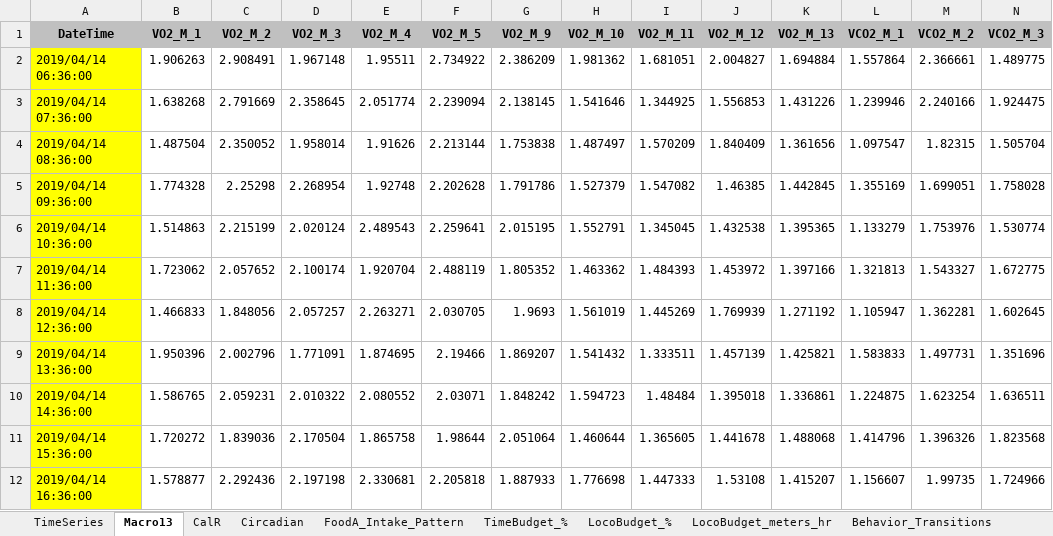
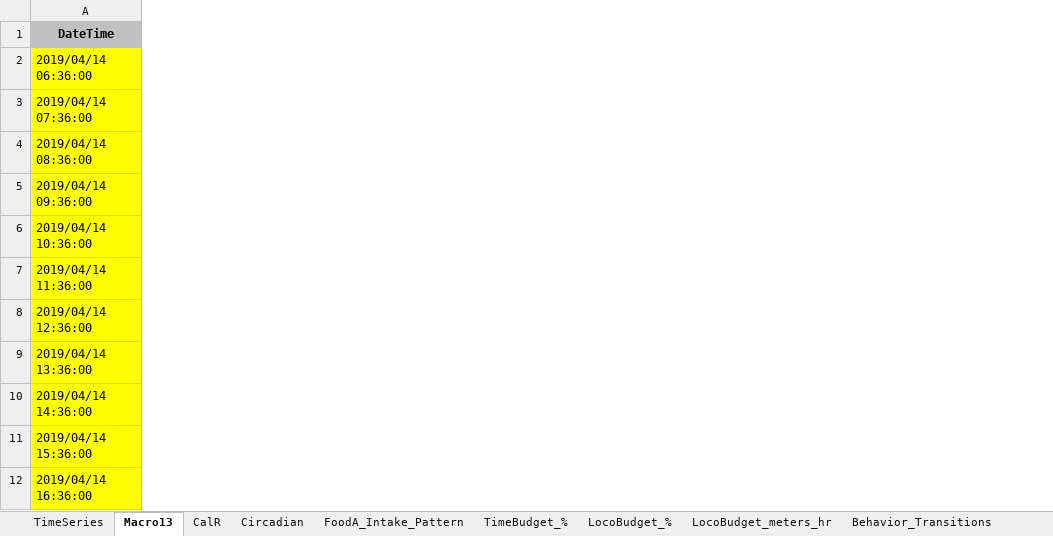
Before and after one commit to zhangyang2017/PPAR, an Excel workbook: data/20190413_macro_OSUcorrectionOne-Click Macro V2.35.1-slice1hr.mac_1.xlsx, sheet Macro13, drawn as a sheet; only a part is shown; values as stored, in another font and other column widths than the file's, no borders; the diff covers the shown part only; the diff names each change by its address in the sheet, - before the commit and + after, or states it on an @@ line.

```diff
--- a/data/20190413_macro_OSUcorrectionOne-Click Macro V2.35.1-slice1hr.mac_1.xlsx (sheet Macro13)
+++ b/data/20190413_macro_OSUcorrectionOne-Click Macro V2.35.1-slice1hr.mac_1.xlsx (sheet Macro13)
@@ column B (VO2_M_1) hidden, rows 2-12: 1.906263 | 1.638268 | 1.487504 | 1.774328 | 1.514863 | 1.723062 | 1.466833 | 1.950396 | 1.586765 | 1.720272 | 1.578877 @@
@@ column C (VO2_M_2) hidden, rows 2-12: 2.908491 | 2.791669 | 2.350052 | 2.25298 | 2.215199 | 2.057652 | 1.848056 | 2.002796 | 2.059231 | 1.839036 | 2.292436 @@
@@ column D (VO2_M_3) hidden, rows 2-12: 1.967148 | 2.358645 | 1.958014 | 2.268954 | 2.020124 | 2.100174 | 2.057257 | 1.771091 | 2.010322 | 2.170504 | 2.197198 @@
@@ column E (VO2_M_4) hidden, rows 2-12: 1.95511 | 2.051774 | 1.91626 | 1.92748 | 2.489543 | 1.920704 | 2.263271 | 1.874695 | 2.080552 | 1.865758 | 2.330681 @@
@@ column F (VO2_M_5) hidden, rows 2-12: 2.734922 | 2.239094 | 2.213144 | 2.202628 | 2.259641 | 2.488119 | 2.030705 | 2.19466 | 2.03071 | 1.98644 | 2.205818 @@
@@ column G (VO2_M_9) hidden, rows 2-12: 2.386209 | 2.138145 | 1.753838 | 1.791786 | 2.015195 | 1.805352 | 1.9693 | 1.869207 | 1.848242 | 2.051064 | 1.887933 @@
@@ column H (VO2_M_10) hidden, rows 2-12: 1.981362 | 1.541646 | 1.487497 | 1.527379 | 1.552791 | 1.463362 | 1.561019 | 1.541432 | 1.594723 | 1.460644 | 1.776698 @@
@@ column I (VO2_M_11) hidden, rows 2-12: 1.681051 | 1.344925 | 1.570209 | 1.547082 | 1.345045 | 1.484393 | 1.445269 | 1.333511 | 1.48484 | 1.365605 | 1.447333 @@
@@ column J (VO2_M_12) hidden, rows 2-12: 2.004827 | 1.556853 | 1.840409 | 1.46385 | 1.432538 | 1.453972 | 1.769939 | 1.457139 | 1.395018 | 1.441678 | 1.53108 @@
@@ column K (VO2_M_13) hidden, rows 2-12: 1.694884 | 1.431226 | 1.361656 | 1.442845 | 1.395365 | 1.397166 | 1.271192 | 1.425821 | 1.336861 | 1.488068 | 1.415207 @@
@@ column L (VCO2_M_1) hidden, rows 2-12: 1.557864 | 1.239946 | 1.097547 | 1.355169 | 1.133279 | 1.321813 | 1.105947 | 1.583833 | 1.224875 | 1.414796 | 1.156607 @@
@@ column M (VCO2_M_2) hidden, rows 2-12: 2.366661 | 2.240166 | 1.82315 | 1.699051 | 1.753976 | 1.543327 | 1.362281 | 1.497731 | 1.623254 | 1.396326 | 1.99735 @@
@@ column N (VCO2_M_3) hidden, rows 2-12: 1.489775 | 1.924475 | 1.505704 | 1.758028 | 1.530774 | 1.672775 | 1.602645 | 1.351696 | 1.636511 | 1.823568 | 1.724966 @@
```
Also changed, not shown: 115 removed columns elsewhere in this sheet, sheet Circadian, data/20190408_macro_OSUcorrectionOne-Click Macro V2.35.1-slice1hr.mac_1.xlsx, data/20190419_macro_OSUcorrectionOne-Click Macro V2.35.1-slice1hr.mac_1.xlsx, 5 other files.
